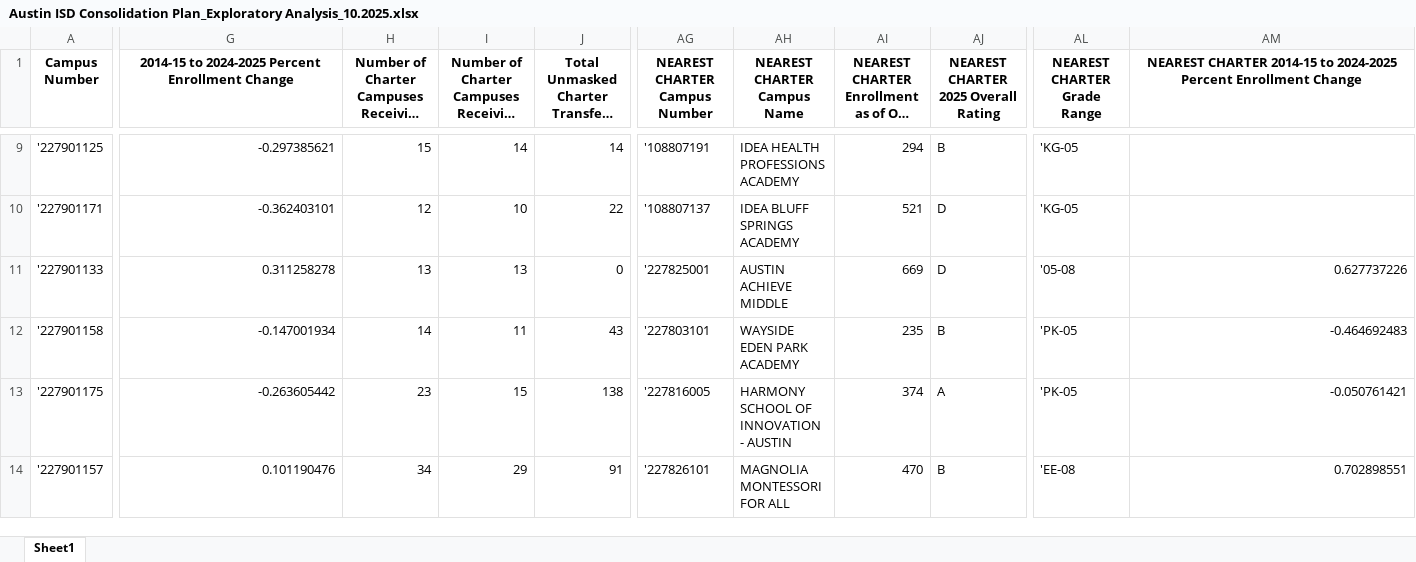
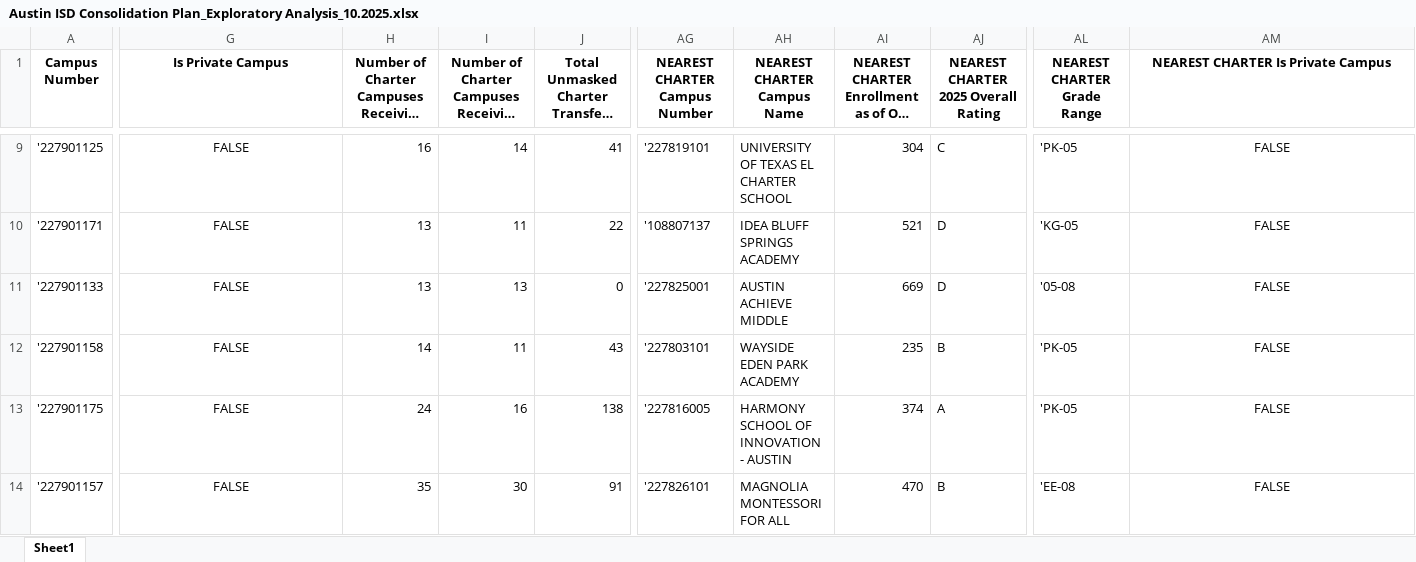
Before and after one commit to adpena/teadata, an Excel workbook: examples/Austin ISD Consolidation Plan_Exploratory Analysis_10.2025.xlsx, sheet Sheet1, drawn as a sheet; only a part is shown, gaps mark what is left out; long unchanged cells end in …; values as stored, in another font and other column widths than the file's, no borders; the diff covers the shown part only; the diff names each change by its address in the sheet, - before the commit and + after, or states it on an @@ line.

```diff
--- a/examples/Austin ISD Consolidation Plan_Exploratory Analysis_10.2025.xlsx (sheet Sheet1)
+++ b/examples/Austin ISD Consolidation Plan_Exploratory Analysis_10.2025.xlsx (sheet Sheet1)
-G1: 2014-15 to 2024-2025 Percent Enrollment Change
+G1: Is Private Campus
-AM1: NEAREST CHARTER 2014-15 to 2024-2025 Percent Enrollment Change
+AM1: NEAREST CHARTER Is Private Campus
-G9:G14 alignment: right
+G9:G14 alignment: center
-G9 (Is Private Campus): -0.297385621
+G9 (Is Private Campus): FALSE
-H9: 15
+H9: 16
-J9: 14
+J9: 41
-AG9 (NEAREST CHARTER Campus Number): '108807191
+AG9 (NEAREST CHARTER Campus Number): '227819101
-AH9 (NEAREST CHARTER Campus Name): IDEA HEALTH PROFESSIONS ACADEMY
+AH9 (NEAREST CHARTER Campus Name): UNIVERSITY OF TEXAS EL CHARTER SCHOOL
-AI9: 294
+AI9: 304
-AJ9: B
+AJ9: C
-AL9 (NEAREST CHARTER Grade Range): 'KG-05
+AL9 (NEAREST CHARTER Grade Range): 'PK-05
-AM9:AM10: (empty)
+AM9:AM10: FALSE
-G10 (Is Private Campus): -0.362403101
+G10 (Is Private Campus): FALSE
-H10: 12
+H10: 13
-I10: 10
+I10: 11
-G11 (Is Private Campus): 0.311258278
+G11 (Is Private Campus): FALSE
-AM11: 0.627737226
+AM11: FALSE
-AM11:AM14 alignment: right
+AM11:AM14 alignment: center
-G12 (Is Private Campus): -0.147001934
+G12 (Is Private Campus): FALSE
-AM12: -0.464692483
+AM12: FALSE
-G13 (Is Private Campus): -0.263605442
+G13 (Is Private Campus): FALSE
-H13: 23
+H13: 24
-I13: 15
+I13: 16
-AM13: -0.050761421
+AM13: FALSE
-G14 (Is Private Campus): 0.101190476
+G14 (Is Private Campus): FALSE
-H14: 34
+H14: 35
-I14: 29
+I14: 30
-AM14: 0.702898551
+AM14: FALSE
```
Also changed, not shown: 59 edited cells and cell formats elsewhere in this sheet, examples/campus_stats_charter.xlsx, examples/campus_stats_district.xlsx, 5 other files.
